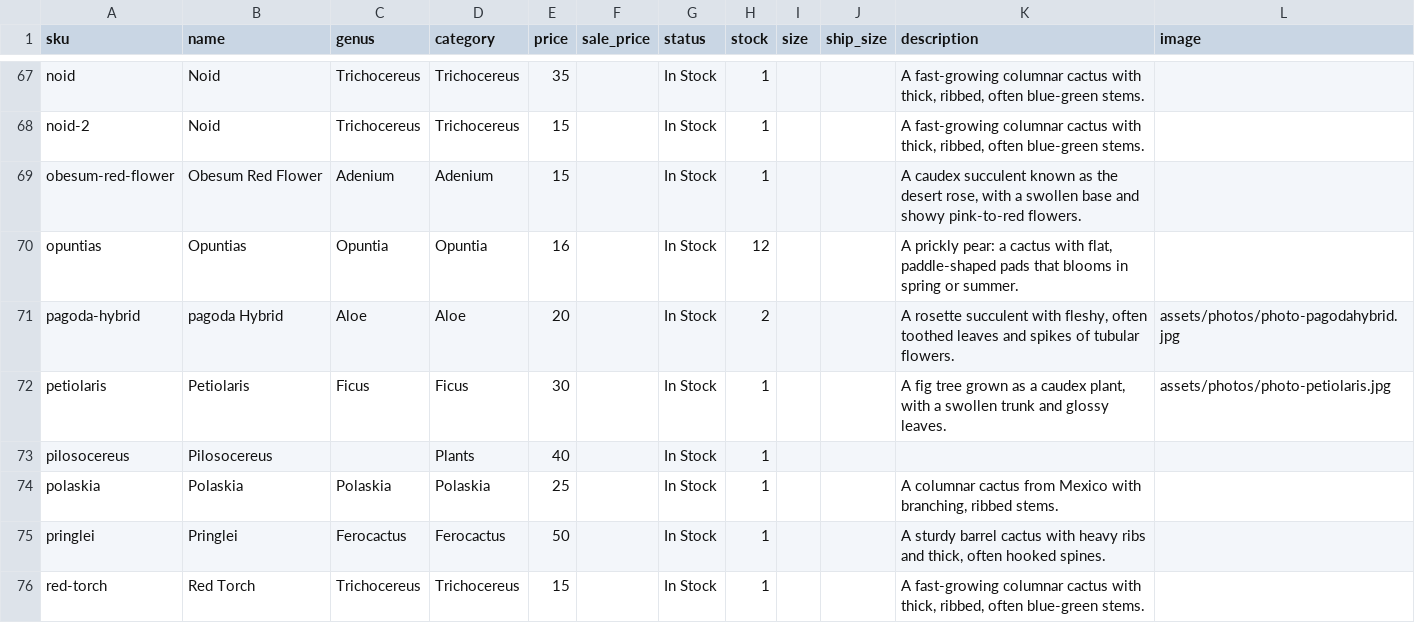
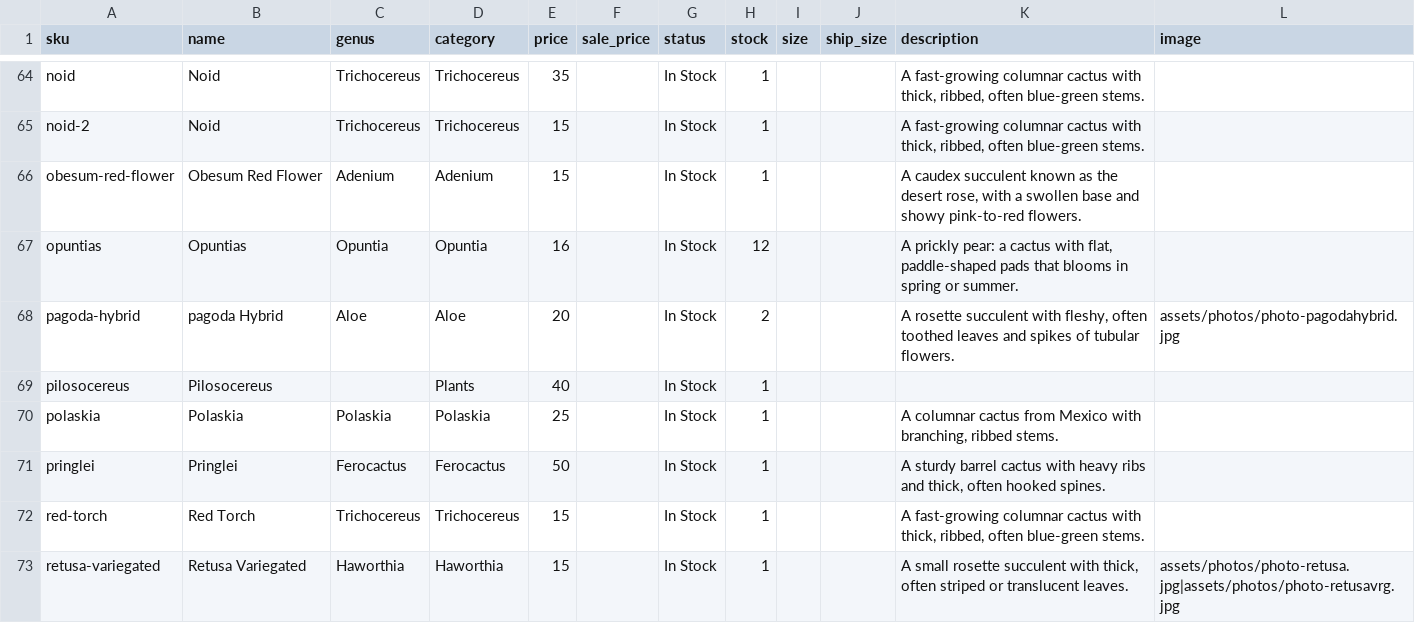
Before and after one commit to rumerlaw/sp-web, a CSV file: data/inventory.csv, drawn as a sheet; only a part is shown, gaps mark what is left out; the shorter side is filled out with more unchanged rows; removed rows and columns are numbered as before the commit, all else as after; the diff covers the shown part only; the diff names each change by its address in the sheet, - before the commit and + after, or states it on an @@ line.

Commit message:
Sync inventory from Dropbox

```diff
--- a/data/inventory.csv
+++ b/data/inventory.csv
-row 72: petiolaris | Petiolaris | Ficus | Ficus | 30 |  | In Stock | 1 |  |  | A fig tree grown as a caudex plant, with a swollen trunk and glossy leaves. | assets/photos/photo-petiolaris.jpg
```
Also changed, not shown: 1 added row, 5 removed rows and 6 edited cells elsewhere in this file, data/photos.csv, 26 other files.
